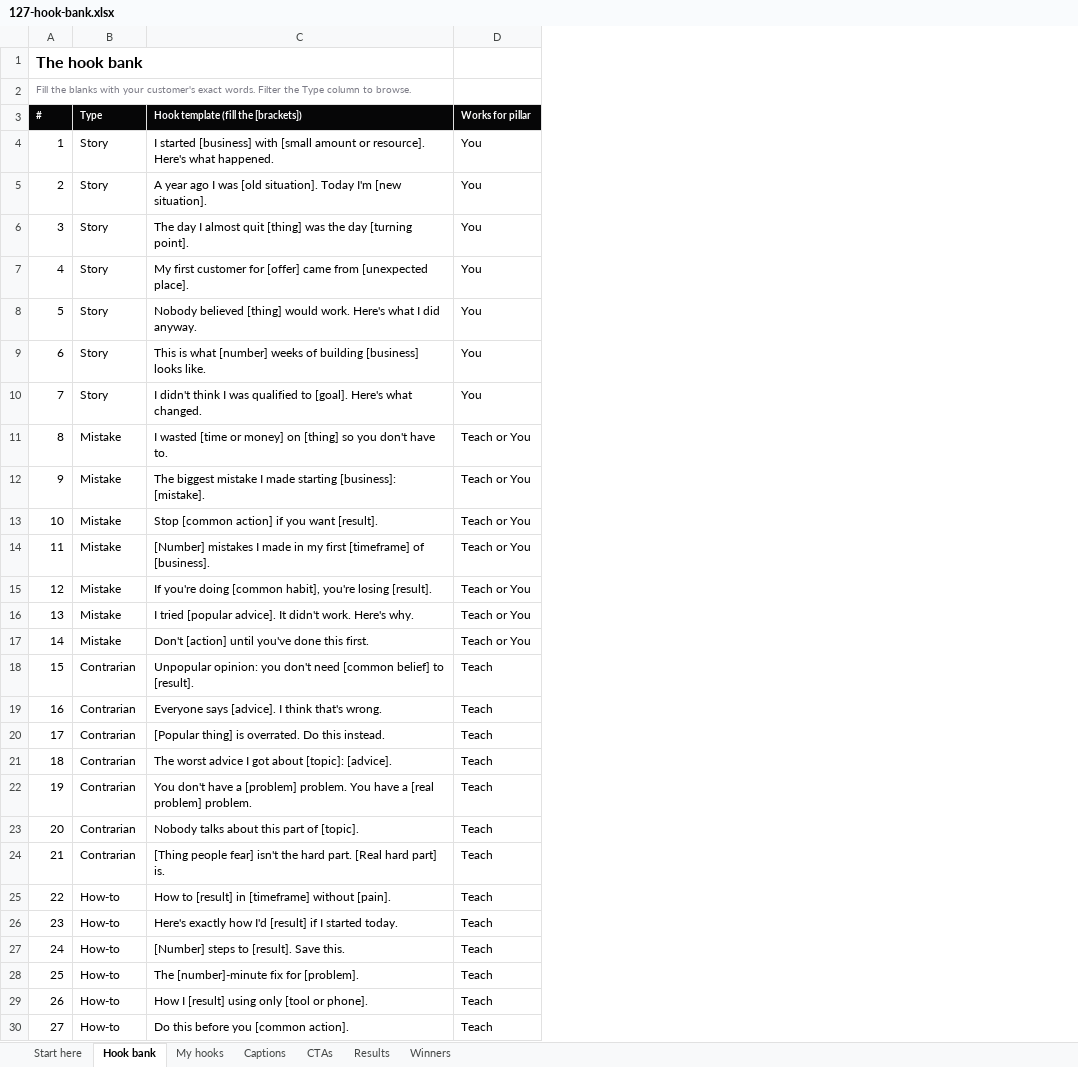
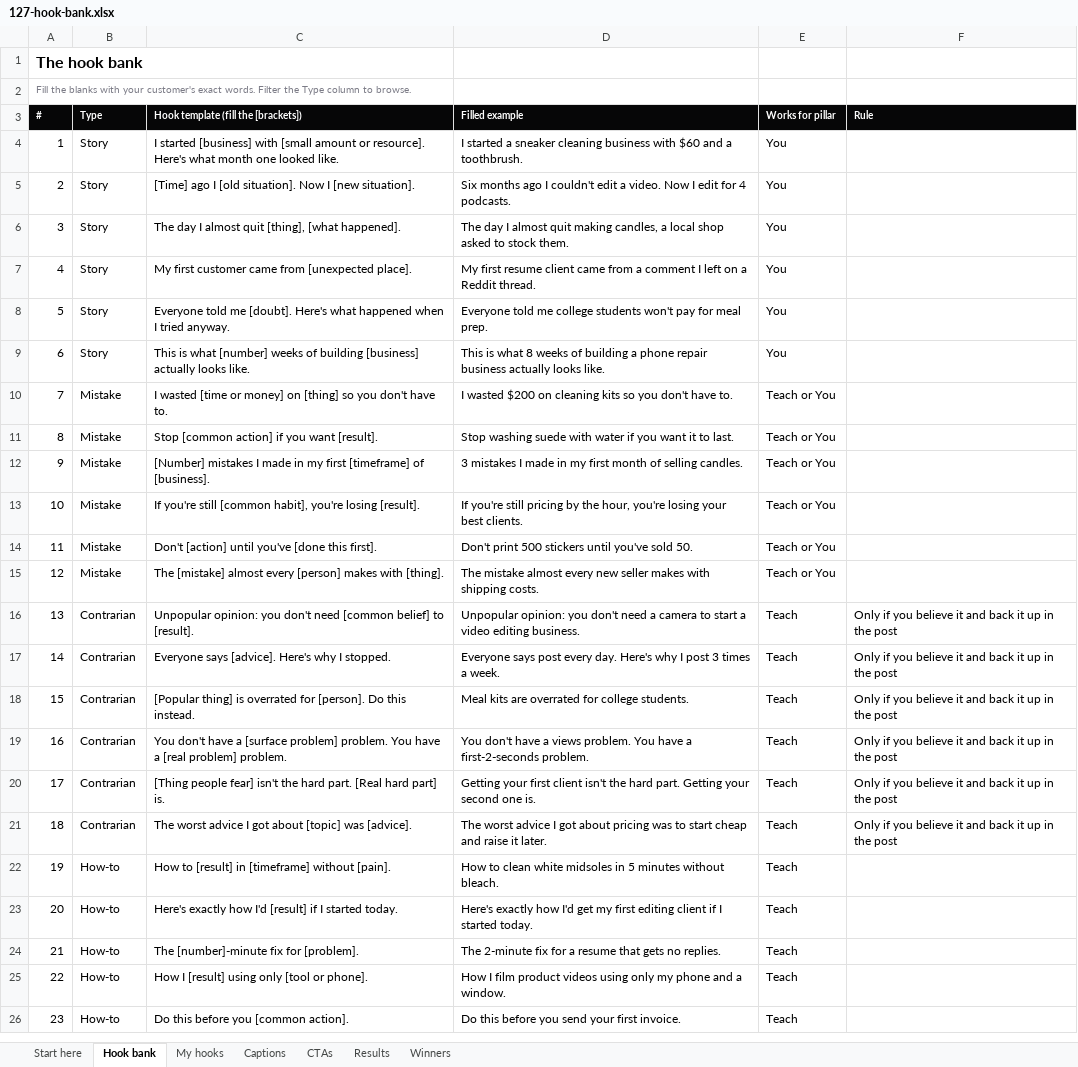
Before and after one commit to Eli-Donevia/127, an Excel workbook: content/templates/files/hook-bank/127-hook-bank.xlsx, sheet Hook bank, drawn as a sheet; only a part is shown; values as stored, in another font and other column widths than the file's, no borders; removed rows and columns are numbered as before the commit, all else as after; the diff covers the shown part only; the diff names each change by its address in the sheet, - before the commit and + after, or states it on an @@ line.

```diff
--- a/content/templates/files/hook-bank/127-hook-bank.xlsx (sheet Hook bank)
+++ b/content/templates/files/hook-bank/127-hook-bank.xlsx (sheet Hook bank)
+column D (Filled example), rows 4-20: I started a sneaker cleaning business with $60 and a toothbrush. | Six months ago I couldn't edit a video. Now I edit for 4 podcasts. | The day I almost quit making candles, a local shop asked to stock them. | My first resume client came from a comment I left on a Reddit thread. | Everyone told me college students won't pay for meal prep. | This is what 8 weeks of building a phone repair business actually looks like. | I wasted $200 on cleaning kits so you don't have to. | Stop washing suede with water if you want it to last. | 3 mistakes I made in my first month of selling candles. | If you're still pricing by the hour, you're losing your best clients. | Don't print 500 stickers until you've sold 50. | The mistake almost every new seller makes with shipping costs. | Unpopular opinion: you don't need a camera to start a video editing business. | Everyone says post every day. Here's why I post 3 times a week. | Meal kits are overrated for college students. | You don't have a views problem. You have a first-2-seconds problem. | Getting your first client isn't the hard part. Getting your second one is.; rows 22-26: How to clean white midsoles in 5 minutes without bleach. | Here's exactly how I'd get my first editing client if I started today. | The 2-minute fix for a resume that gets no replies. | How I film product videos using only my phone and a window. | Do this before you send your first invoice.
+column F (Rule), rows 16-20: all Only if you believe it and back it up in the post
-C4: …Here's what happened.
+C4: …Here's what month one looked like.
-C5: A year ago I was [old situation]. Today I'm [new situation].
+C5: [Time] ago I [old situation]. Now I [new situation].
-C6: …almost quit [thing] was the day [turning point].
+C6: …almost quit [thing], [what happened].
-C7: …first customer for [offer] came from…
+C7: …first customer came from…
-C8: Nobody believed [thing] would work. Here's what I did anyway.
+C8: Everyone told me [doubt]. Here's what happened when I tried anyway.
-C9: …building [business] looks like.
+C9: …building [business] actually looks like.
-row 10: 7 | Story | I didn't think I was qualified to [goal]. Here's what changed. | You
@@ column A (#) renumbered between rows 10 and 45 @@
-row 12: 9 | Mistake | The biggest mistake I made starting [business]: [mistake]. | Teach or You
-C13: If you're doing [common habit],…
+C13: If you're still [common habit],…
-C14: I tried [popular advice]. It didn't work. Here's why.
+C14: Don't [action] until you've [done this first].
-C15: Don't [action] until you've done this first.
+C15: The [mistake] almost every [person] makes with [thing].
-C17: Everyone says [advice]. I think that's wrong.
+C17: Everyone says [advice]. Here's why I stopped.
-C18: …thing] is overrated. Do this…
+C18: …thing] is overrated for [person]. Do this…
-row 21: 18 | Contrarian | The worst advice I got about [topic]: [advice]. | Teach
-C19: …have a [problem] problem. You…
+C19: …have a [surface problem] problem. You…
-row 23: 20 | Contrarian | Nobody talks about this part of [topic]. | Teach
+row 21: 18 | Contrarian | The worst advice I got about [topic] was [advice]. | The worst advice I got about pricing was to start cheap and raise it later. | Teach | Only if you believe it and back it up in the post
-row 27: 24 | How-to | [Number] steps to [result]. Save this. | Teach
```
Also changed, not shown: 25 added rows, 3 removed rows, 1 moved row and 5 edited cells elsewhere in this sheet, sheet My hooks, sheet Captions, sheet Results, sheet CTAs, sheet Start here, content/templates/files/hook-bank/127-hook-bank-example.xlsx, 43 other files.
